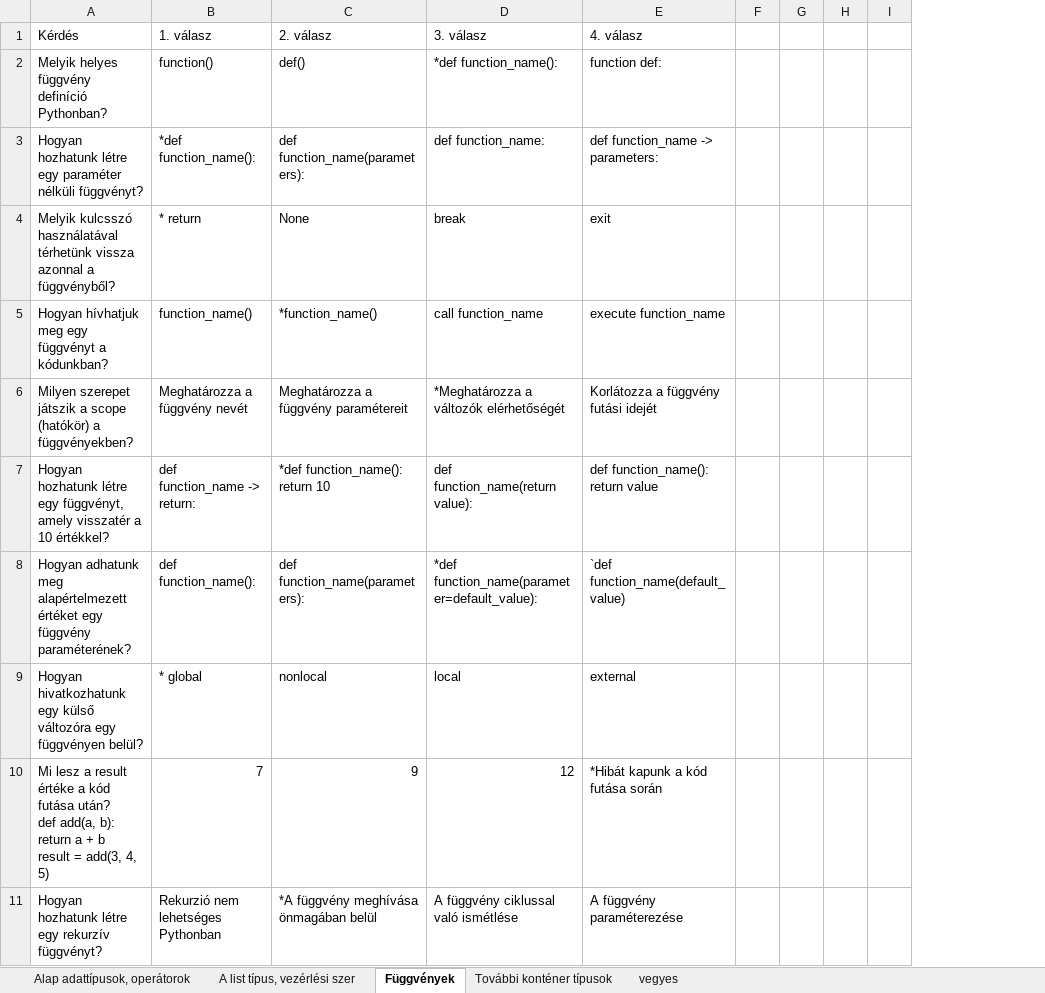
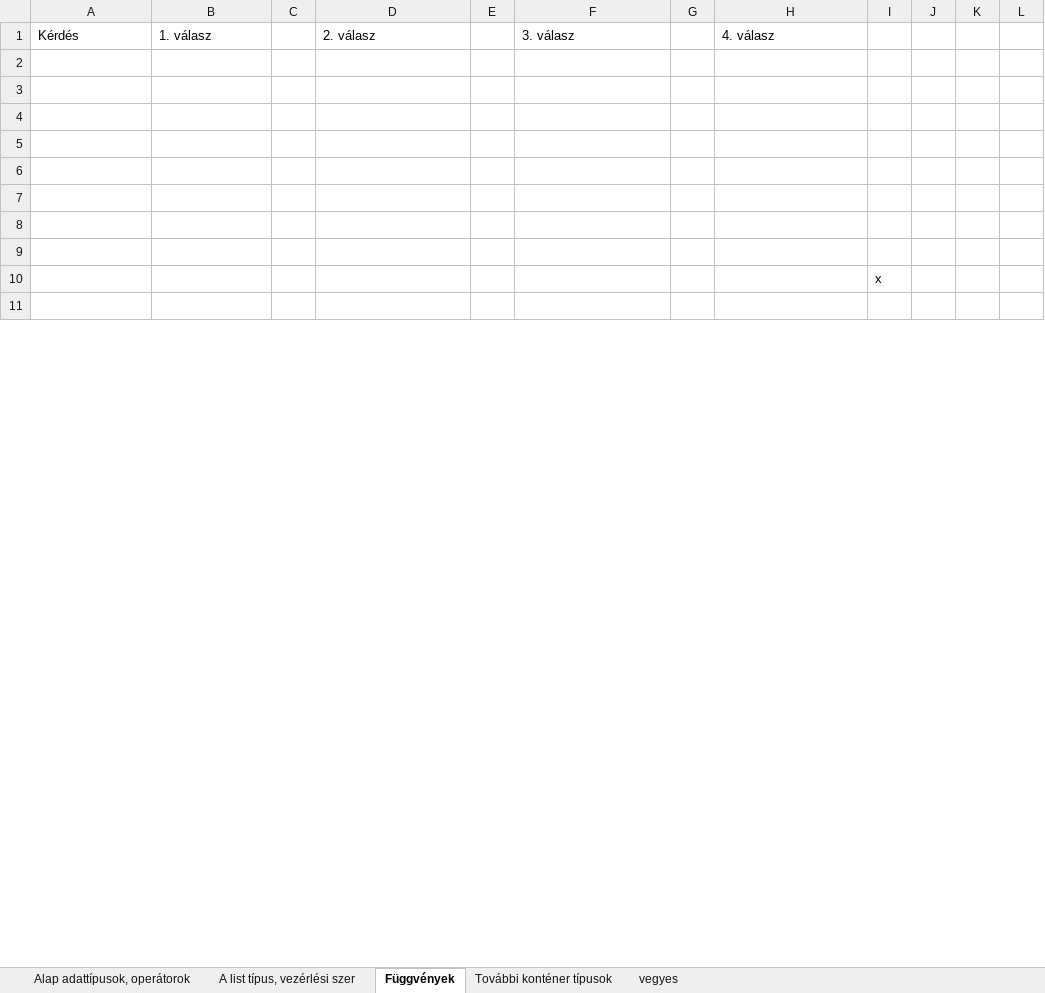
Before and after one commit to training360-trainings/python-basics-reloaded-public, an Excel workbook: 02-Alap adattípusok, operátorok/tesztkérdések.xlsx, sheet Függvények, drawn as a sheet; only a part is shown; values as stored, in another font and other column widths than the file's, no cell formats; removed rows and columns are numbered as before the commit, all else as after; rows hold the shown columns only; ↵ is a line break in a cell; the diff covers the shown part only; the diff names each change by its address in the sheet, - before the commit and + after, or states it on an @@ line.

```diff
--- a/02-Alap adattípusok, operátorok/tesztkérdések.xlsx (sheet Függvények)
+++ b/02-Alap adattípusok, operátorok/tesztkérdések.xlsx (sheet Függvények)
+column C, empty
+column E, empty
+column G, empty
-column F, empty
+column I, row 10: x
-row 2: Melyik helyes függvény definíció Pythonban? | function() | def() | *def function_name(): | function def:
+row 2: (empty)
-row 3: Hogyan hozhatunk létre egy paraméter nélküli függvényt? | *def function_name(): | def function_name(parameters): | def function_name: | def function_name -> parameters:
+row 3: (empty)
-row 4: Melyik kulcsszó használatával térhetünk vissza azonnal a függvényből? | * return | None | break | exit
+row 4: (empty)
-row 5: Hogyan hívhatjuk meg egy függvényt a kódunkban? | function_name() | *function_name() | call function_name | execute function_name
+row 5: (empty)
-row 6: Milyen szerepet játszik a scope (hatókör) a függvényekben? | Meghatározza a függvény nevét | Meghatározza a függvény paramétereit | *Meghatározza a változók elérhetőségét | Korlátozza a függvény futási idejét
+row 6: (empty)
-row 7: Hogyan hozhatunk létre egy függvényt, amely visszatér a 10 értékkel? | def function_name -> return: | *def function_name(): ↵ return 10 | def function_name(return value): | def function_name(): return value
+row 7: (empty)
-row 8: Hogyan adhatunk meg alapértelmezett értéket egy függvény paraméterének? | def function_name(): | def function_name(parameters): | *def function_name(parameter=default_value): | `def function_name(default_value)
+row 8: (empty)
-row 9: Hogyan hivatkozhatunk egy külső változóra egy függvényen belül? | * global | nonlocal | local | external
+row 9: (empty)
-A10 (Kérdés): Mi lesz a result értéke a kód futása után? ↵ def add(a, b): ↵ return a + b ↵ result = add(3, 4, 5)
+A10 (Kérdés): (empty)
-B10 (1. válasz): 7
+B10 (1. válasz): (empty)
-D10 (2. válasz): 9
+D10 (2. válasz): (empty)
-F10 (3. válasz): 12
+F10 (3. válasz): (empty)
-H10 (4. válasz): *Hibát kapunk a kód futása során
+H10 (4. válasz): (empty)
-row 11: Hogyan hozhatunk létre egy rekurzív függvényt? | Rekurzió nem lehetséges Pythonban | *A függvény meghívása önmagában belül | A függvény ciklussal való ismétlése | A függvény paraméterezése
+row 11: (empty)
```
Also changed, not shown: 46 edited cells elsewhere in this sheet, sheet További konténer típusok, cell formats, formulas that keep their value, 05-Listák kezelésének haladó technikái/quiz/05-Listák kezelésének haladó technikái.xlsx, 11 other files.
